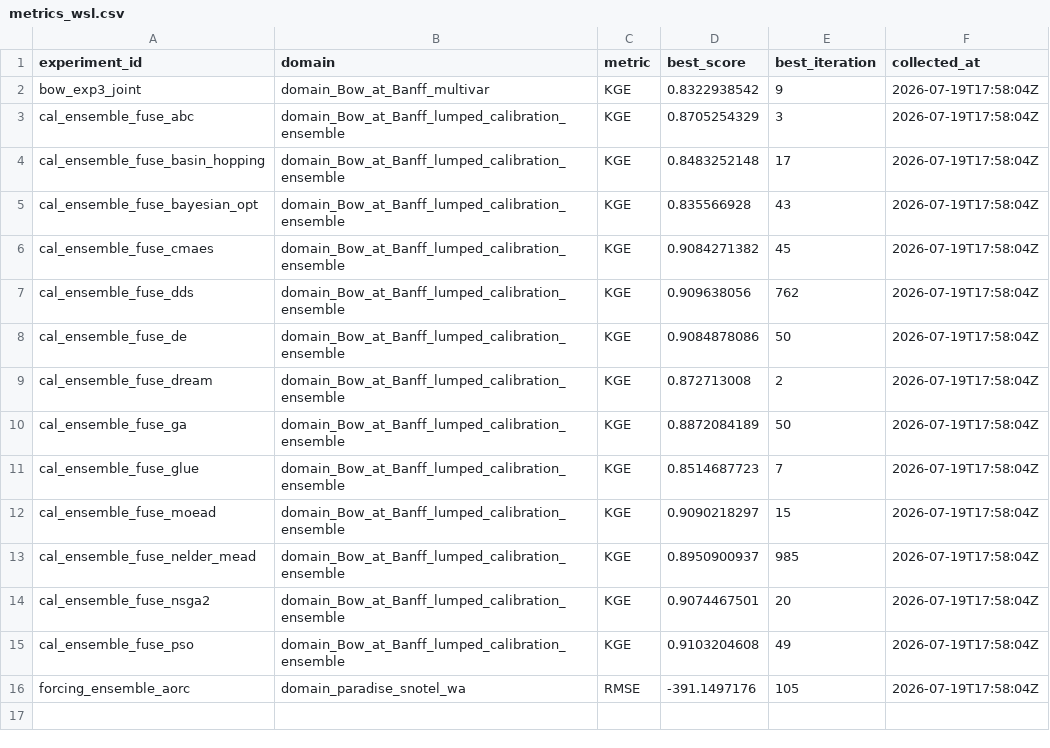
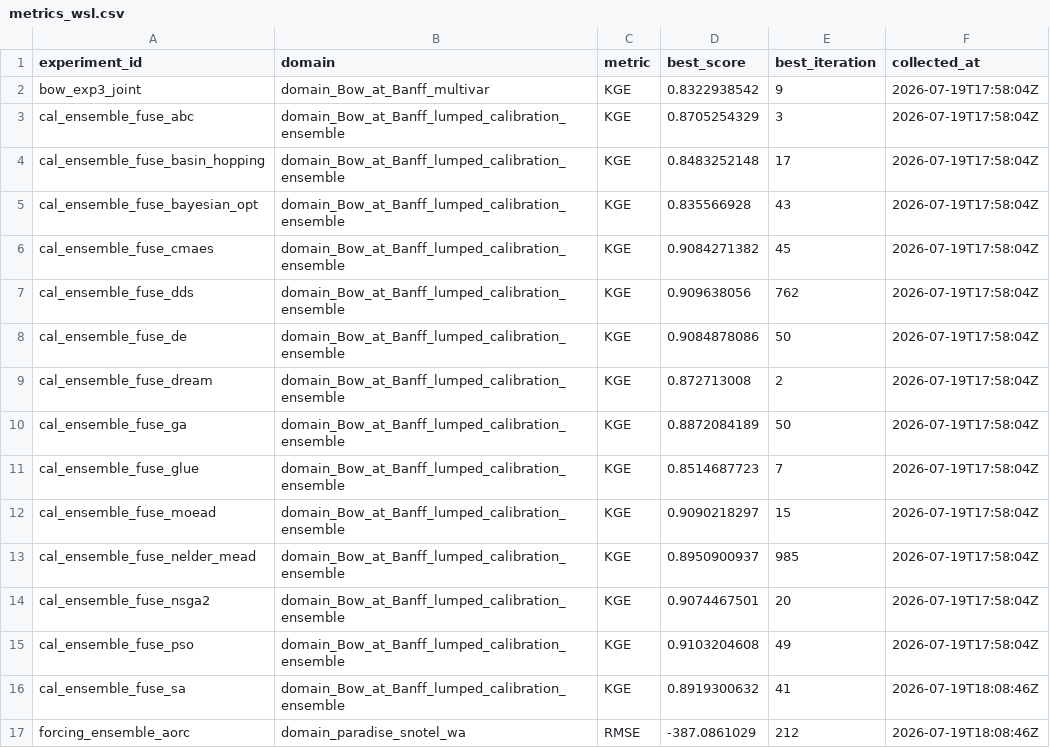
Before and after one commit to DarriEy/SYMFLUENCE, a CSV file: examples/paper_case_studies/repro_status/metrics_wsl.csv, drawn as a sheet.

```diff
--- a/examples/paper_case_studies/repro_status/metrics_wsl.csv
+++ b/examples/paper_case_studies/repro_status/metrics_wsl.csv
@@ -15,2 +15,3 @@ cal_ensemble_fuse_nsga2,domain_Bow_at_Banff_lumped_calibration_ensemble,KGE,0.90
 cal_ensemble_fuse_pso,domain_Bow_at_Banff_lumped_calibration_ensemble,KGE,0.9103204608,49,2026-07-19T17:58:04Z
-forcing_ensemble_aorc,domain_paradise_snotel_wa,RMSE,-391.1497176,105,2026-07-19T17:58:04Z
+cal_ensemble_fuse_sa,domain_Bow_at_Banff_lumped_calibration_ensemble,KGE,0.8919300632,41,2026-07-19T18:08:46Z
+forcing_ensemble_aorc,domain_paradise_snotel_wa,RMSE,-387.0861029,212,2026-07-19T18:08:46Z
```
